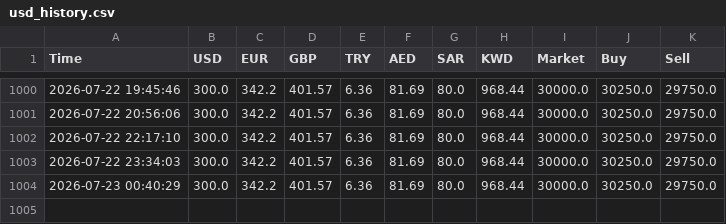
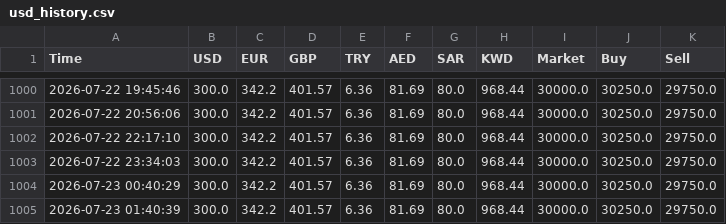
Before and after one commit to alihapoo-ui/iraqi-dinar-live, a CSV file: usd_history.csv, drawn as a sheet; only a part is shown, gaps mark what is left out.

```diff
--- a/usd_history.csv
+++ b/usd_history.csv
@@ -1004 +1004,2 @@ Time,USD,EUR,GBP,TRY,AED,SAR,KWD,Market,Buy,Sell
 2026-07-23 00:40:29,300.0,342.2,401.57,6.36,81.69,80.0,968.44,30000.0,30250.0,29750.0
+2026-07-23 01:40:39,300.0,342.2,401.57,6.36,81.69,80.0,968.44,30000.0,30250.0,29750.0
```
